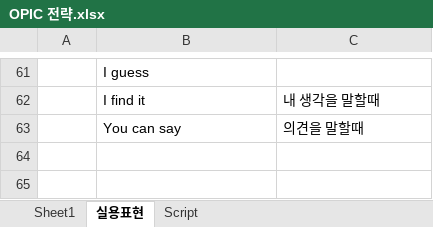
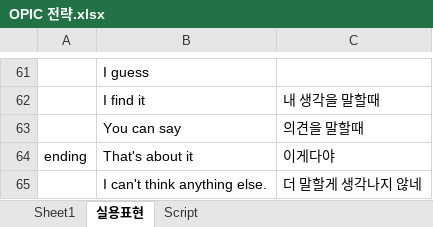
Before and after one commit to EunsuChoi76/OPIC, an Excel workbook: OPIC 전략.xlsx, sheet 실용표현, drawn as a sheet; only a part is shown, gaps mark what is left out; values as stored, in another font and other column widths than the file's, no borders; the diff names each change by its address in the sheet, - before the commit and + after, or states it on an @@ line.

```diff
--- a/OPIC 전략.xlsx (sheet 실용표현)
+++ b/OPIC 전략.xlsx (sheet 실용표현)
+row 64: ending | That's about it | 이게다야
+row 65:  | I can't think anything else. | 더 말할게 생각나지 않네
```
Also changed, not shown: sheet Script.
